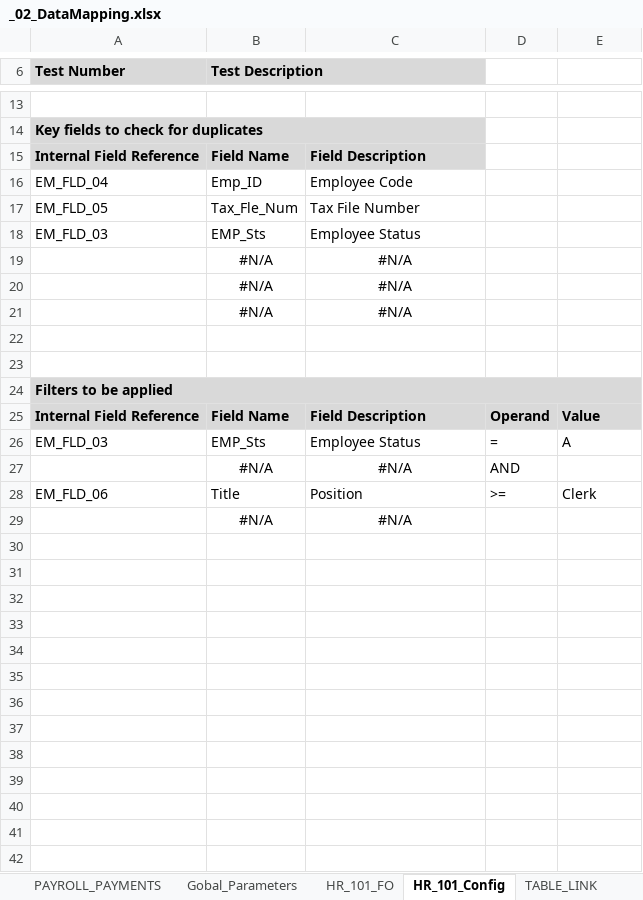
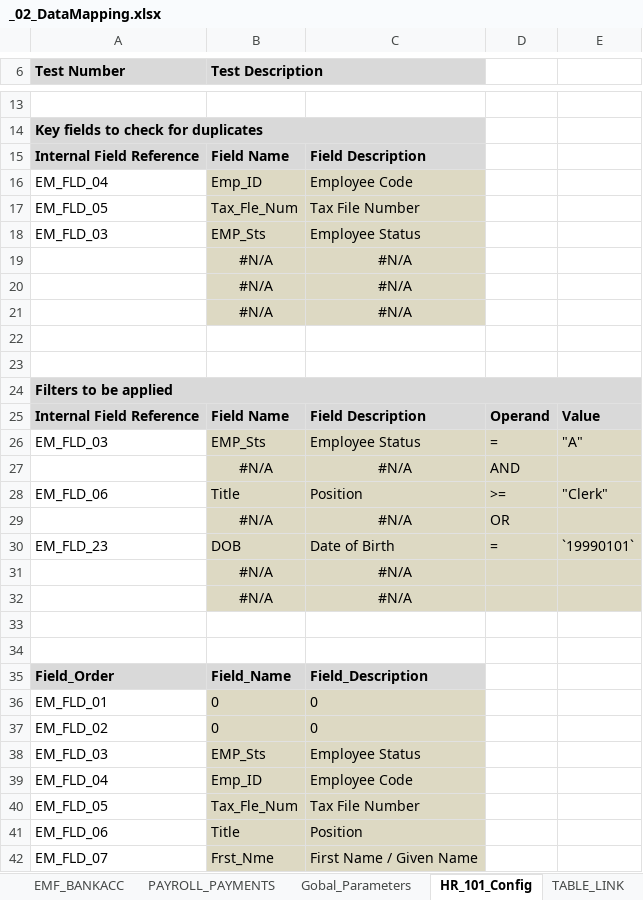
Before and after one commit to satoricode/EVA, an Excel workbook: DOCUMENTS/A_DATA_MAPPING/_02_DataMapping.xlsx, sheet HR_101_Config, drawn as a sheet; only a part is shown, gaps mark what is left out; values as stored, in another font and other column widths than the file's, no borders; addresses are those after the commit; the diff covers the shown part only; the diff names each change by its address in the sheet, - before the commit and + after, or states it on an @@ line.

```diff
--- a/DOCUMENTS/A_DATA_MAPPING/_02_DataMapping.xlsx (sheet HR_101_Config)
+++ b/DOCUMENTS/A_DATA_MAPPING/_02_DataMapping.xlsx (sheet HR_101_Config)
-sheet tab: HR_101_FO
-B16:C21 fill: none
+B16:C21 fill: #DDD9C3
-B26:E28 fill: none
+B26:E28 fill: #DDD9C3
-E26: A
+E26: "A"
-E28: Clerk
+E28: "Clerk"
+row 29:  | #N/A | #N/A | OR
+row 30: EM_FLD_23 | DOB | Date of Birth | = | `19990101`
-B31:E31 fill: none
+B31:E31 fill: #DDD9C3
+row 32:  | #N/A | #N/A
+row 33: (empty)
+row 34: (empty)
+row 35: Field_Order | Field_Name | Field_Description
+row 36: EM_FLD_01 | 0 | 0
+row 37: EM_FLD_02 | 0 | 0
+row 38: EM_FLD_03 | EMP_Sts | Employee Status
+row 39: EM_FLD_04 | Emp_ID | Employee Code
+row 40: EM_FLD_05 | Tax_Fle_Num | Tax File Number
+row 41: EM_FLD_06 | Title | Position
+row 42: EM_FLD_07 | Frst_Nme | First Name / Given Name
```
Also changed, not shown: 43 added rows elsewhere in this sheet, formulas that keep their value, 26 other files.
